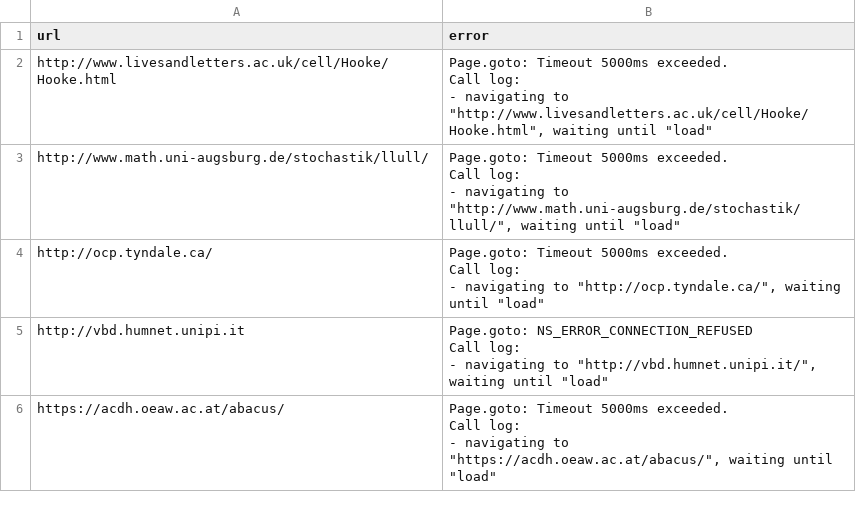
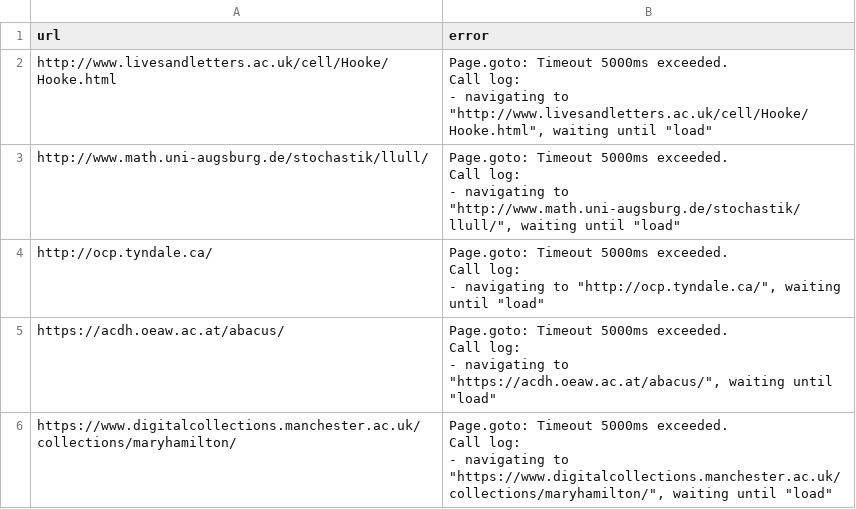
Before and after one commit to dig-Eds-cat/screenshots, a CSV file: failed.csv, drawn as a sheet.

```diff
--- a/failed.csv
+++ b/failed.csv
@@ -13,6 +13,2 @@ Call log:
 "
-http://vbd.humnet.unipi.it,"Page.goto: NS_ERROR_CONNECTION_REFUSED
-Call log:
-  - navigating to ""http://vbd.humnet.unipi.it/"", waiting until ""load""
-"
 https://acdh.oeaw.ac.at/abacus/,"Page.goto: Timeout 5000ms exceeded.
@@ -21 +17,5 @@ Call log:
 "
+https://www.digitalcollections.manchester.ac.uk/collections/maryhamilton/,"Page.goto: Timeout 5000ms exceeded.
+Call log:
+  - navigating to ""https://www.digitalcollections.manchester.ac.uk/collections/maryhamilton/"", waiting until ""load""
+"
```
Also changed, not shown: 5 other files.
